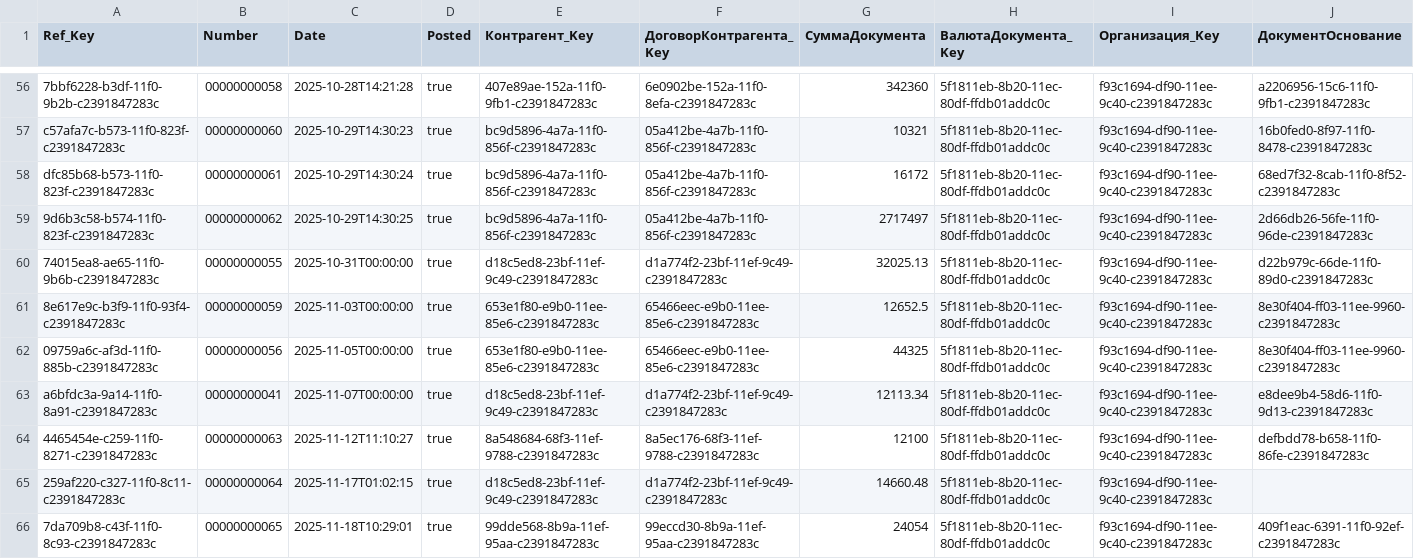
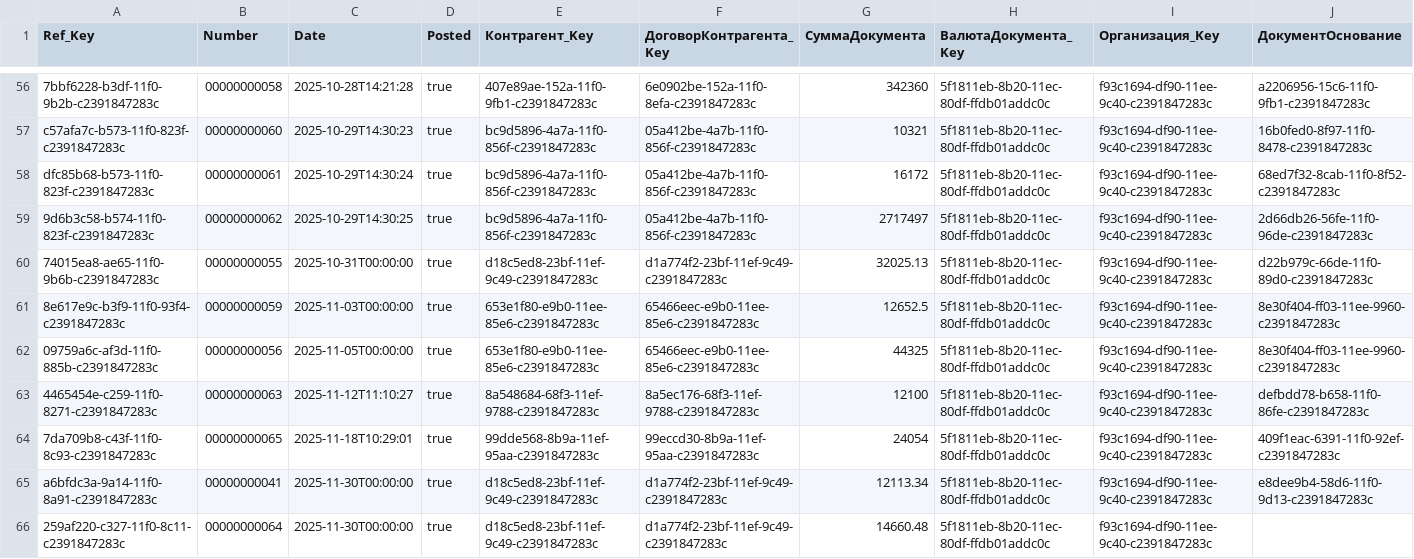
Before and after one commit to einhellcentralasia/debt-calculation, a CSV file: output/returns.csv, drawn as a sheet; only a part is shown, gaps mark what is left out; removed rows and columns are numbered as before the commit, all else as after; rows hold the shown columns only; the diff names each change by its address in the sheet, - before the commit and + after, or states it on an @@ line.

```diff
--- a/output/returns.csv
+++ b/output/returns.csv
-row 63: a6bfdc3a-9a14-11f0-8a91-c2391847283c | 00000000041 | 2025-11-07T00:00:00 | true | d18c5ed8-23bf-11ef-9c49-c2391847283c | d1a774f2-23bf-11ef-9c49-c2391847283c | 12113.34 | 5f1811eb-8b20-11ec-80df-ffdb01addc0c | f93c1694-df90-11ee-9c40-c2391847283c | e8dee9b4-58d6-11f0-9d13-c2391847283c
-row 65: 259af220-c327-11f0-8c11-c2391847283c | 00000000064 | 2025-11-17T01:02:15 | true | d18c5ed8-23bf-11ef-9c49-c2391847283c | d1a774f2-23bf-11ef-9c49-c2391847283c | 14660.48 | 5f1811eb-8b20-11ec-80df-ffdb01addc0c | f93c1694-df90-11ee-9c40-c2391847283c
+row 65: a6bfdc3a-9a14-11f0-8a91-c2391847283c | 00000000041 | 2025-11-30T00:00:00 | true | d18c5ed8-23bf-11ef-9c49-c2391847283c | d1a774f2-23bf-11ef-9c49-c2391847283c | 12113.34 | 5f1811eb-8b20-11ec-80df-ffdb01addc0c | f93c1694-df90-11ee-9c40-c2391847283c | e8dee9b4-58d6-11f0-9d13-c2391847283c
+row 66: 259af220-c327-11f0-8c11-c2391847283c | 00000000064 | 2025-11-30T00:00:00 | true | d18c5ed8-23bf-11ef-9c49-c2391847283c | d1a774f2-23bf-11ef-9c49-c2391847283c | 14660.48 | 5f1811eb-8b20-11ec-80df-ffdb01addc0c | f93c1694-df90-11ee-9c40-c2391847283c
```
Also changed, not shown: output/sales.csv, 1 other file.
